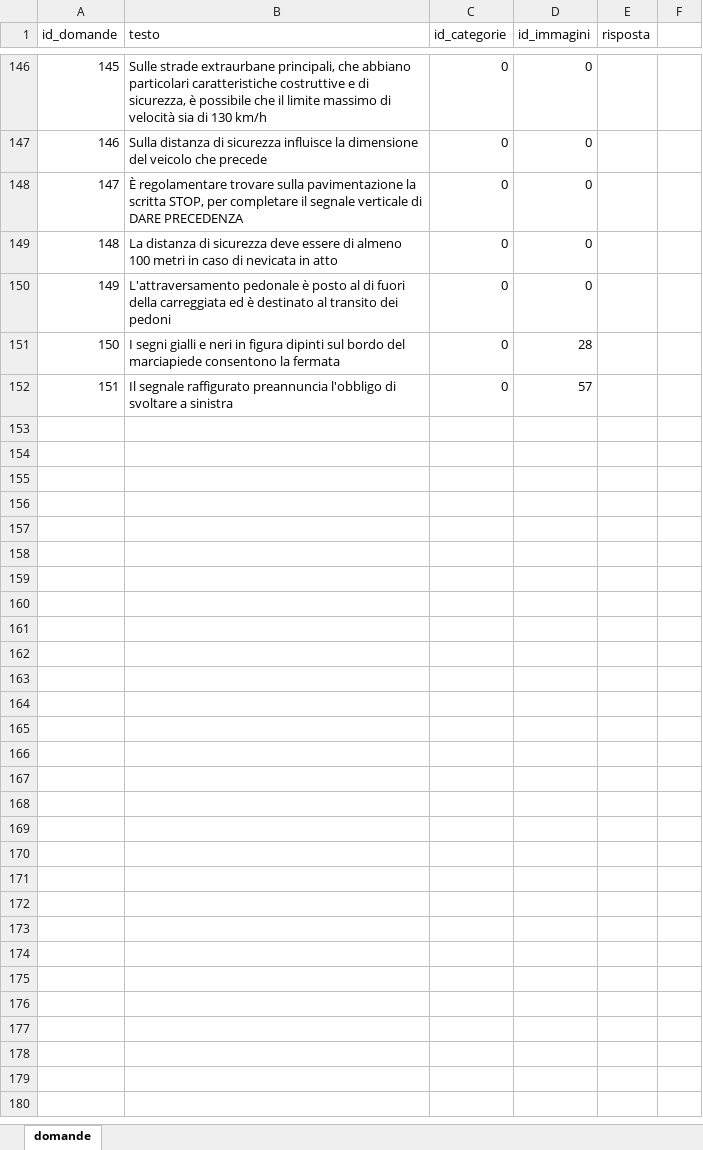
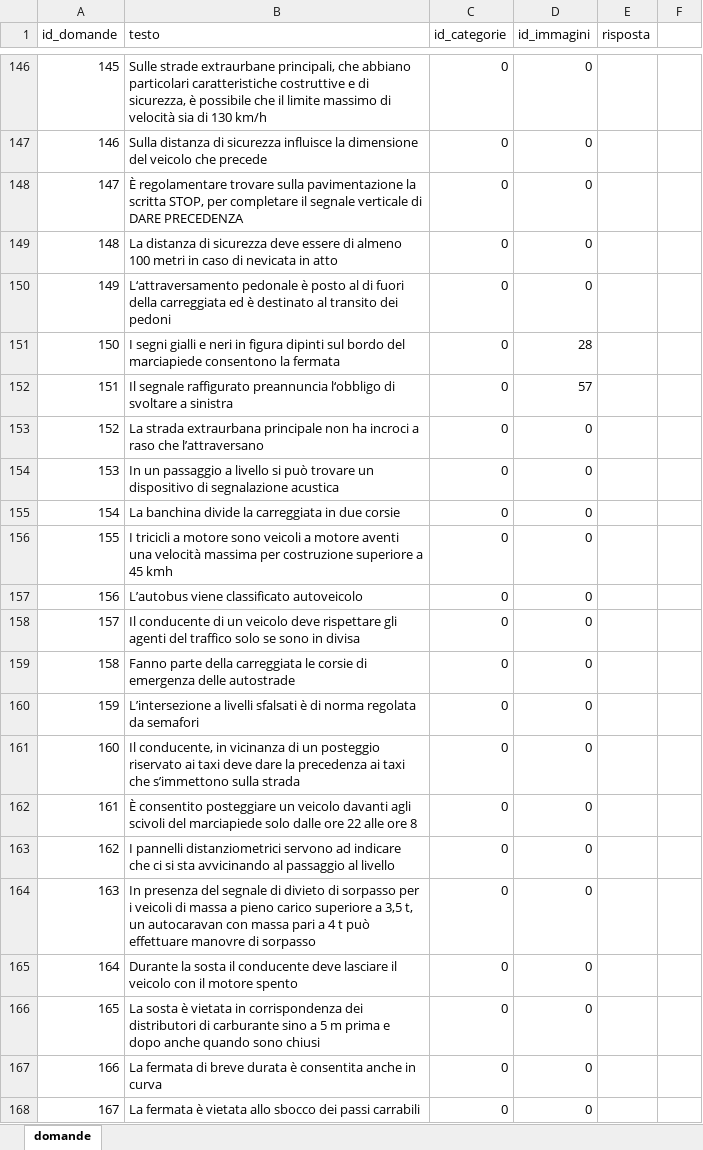
Before and after one commit to alessandrolabate9/quizguida, an Excel workbook: others/domande.xlsx, sheet domande, drawn as a sheet; only a part is shown, gaps mark what is left out; values as stored, in another font and other column widths than the file's, no borders; the diff covers the shown part only; the diff names each change by its address in the sheet, - before the commit and + after, or states it on an @@ line.

Commit message:
adding 160 questions

```diff
--- a/others/domande.xlsx (sheet domande)
+++ b/others/domande.xlsx (sheet domande)
-B150 (testo): L'attraversamento pedonale è…
+B150 (testo): L‘attraversamento pedonale è…
-B152 (testo): …raffigurato preannuncia l'obbligo di svoltare…
+B152 (testo): …raffigurato preannuncia l‘obbligo di svoltare…
+row 153: 152 | La strada extraurbana principale non ha incroci a raso che l’attraversano | 0 | 0
+row 154: 153 | In un passaggio a livello si può trovare un dispositivo di segnalazione acustica | 0 | 0
+row 155: 154 | La banchina divide la carreggiata in due corsie | 0 | 0
+row 156: 155 | I tricicli a motore sono veicoli a motore aventi una velocità massima per costruzione superiore a 45 kmh | 0 | 0
+row 157: 156 | L’autobus viene classificato autoveicolo | 0 | 0
+row 158: 157 | Il conducente di un veicolo deve rispettare gli agenti del traffico solo se sono in divisa | 0 | 0
+row 159: 158 | Fanno parte della carreggiata le corsie di emergenza delle autostrade | 0 | 0
+row 160: 159 | L’intersezione a livelli sfalsati è di norma regolata da semafori | 0 | 0
+row 161: 160 | Il conducente, in vicinanza di un posteggio riservato ai taxi deve dare la precedenza ai taxi che s’immettono sulla strada | 0 | 0
+row 162: 161 | È consentito posteggiare un veicolo davanti agli scivoli del marciapiede solo dalle ore 22 alle ore 8 | 0 | 0
+row 163: 162 | I pannelli distanziometrici servono ad indicare che ci si sta avvicinando al passaggio al livello | 0 | 0
+row 164: 163 | In presenza del segnale di divieto di sorpasso per i veicoli di massa a pieno carico superiore a 3,5 t, un autocaravan con massa pari a 4 t può effettuare manovre di sorpasso | 0 | 0
+row 165: 164 | Durante la sosta il conducente deve lasciare il veicolo con il motore spento | 0 | 0
+row 166: 165 | La sosta è vietata in corrispondenza dei distributori di carburante sino a 5 m prima e dopo anche quando sono chiusi | 0 | 0
+row 167: 166 | La fermata di breve durata è consentita anche in curva | 0 | 0
+row 168: 167 | La fermata è vietata allo sbocco dei passi carrabili | 0 | 0
```
Also changed, not shown: 73 added rows and 106 edited cells elsewhere in this sheet.
